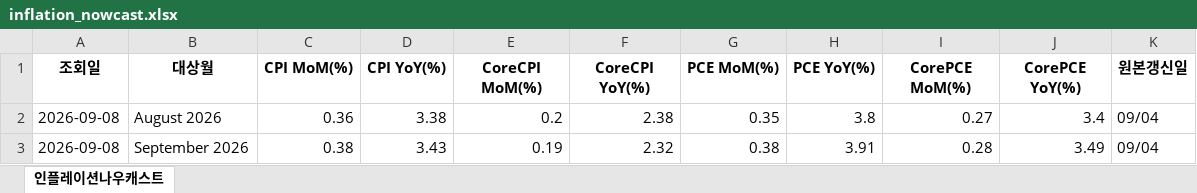
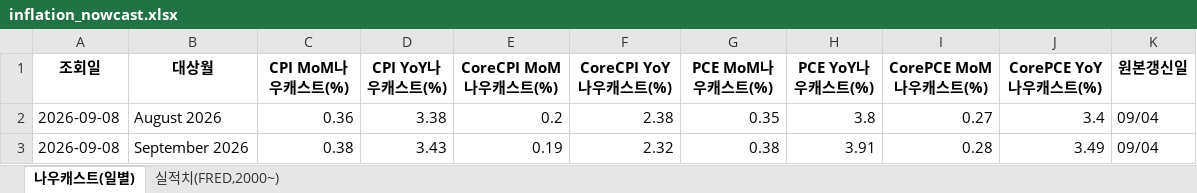
Before and after one commit to joonhakkim/liquidity-dashboard, an Excel workbook: docs/downloads/inflation_nowcast.xlsx, sheet 나우캐스트(일별), drawn as a sheet; values as stored, in another font and other column widths than the file's, no borders; the diff names each change by its address in the sheet, - before the commit and + after, or states it on an @@ line.

```diff
--- a/docs/downloads/inflation_nowcast.xlsx (sheet 나우캐스트(일별))
+++ b/docs/downloads/inflation_nowcast.xlsx (sheet 나우캐스트(일별))
-sheet tab: 인플레이션나우캐스트
+sheet tab: 나우캐스트(일별)
+sheet tab: 실적치(FRED,2000~)
-C1: CPI MoM(%)
+C1: CPI MoM나우캐스트(%)
-D1: CPI YoY(%)
+D1: CPI YoY나우캐스트(%)
-E1: CoreCPI MoM(%)
+E1: CoreCPI MoM나우캐스트(%)
-F1: CoreCPI YoY(%)
+F1: CoreCPI YoY나우캐스트(%)
-G1: PCE MoM(%)
+G1: PCE MoM나우캐스트(%)
-H1: PCE YoY(%)
+H1: PCE YoY나우캐스트(%)
-I1: CorePCE MoM(%)
+I1: CorePCE MoM나우캐스트(%)
-J1: CorePCE YoY(%)
+J1: CorePCE YoY나우캐스트(%)
```
Also changed, not shown: 4 other files.
